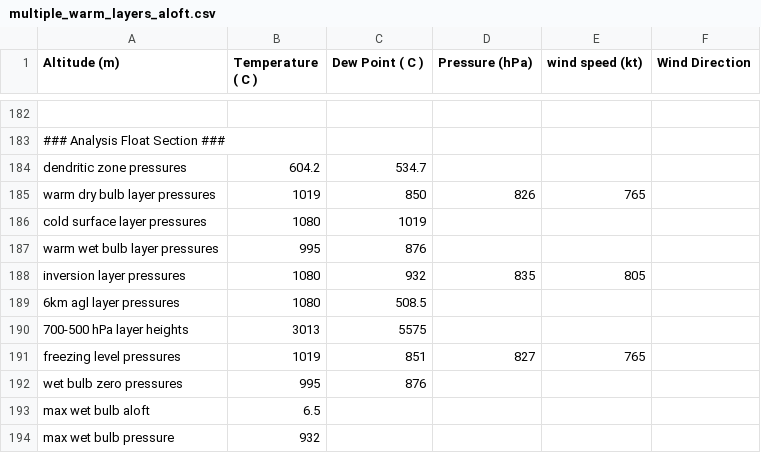
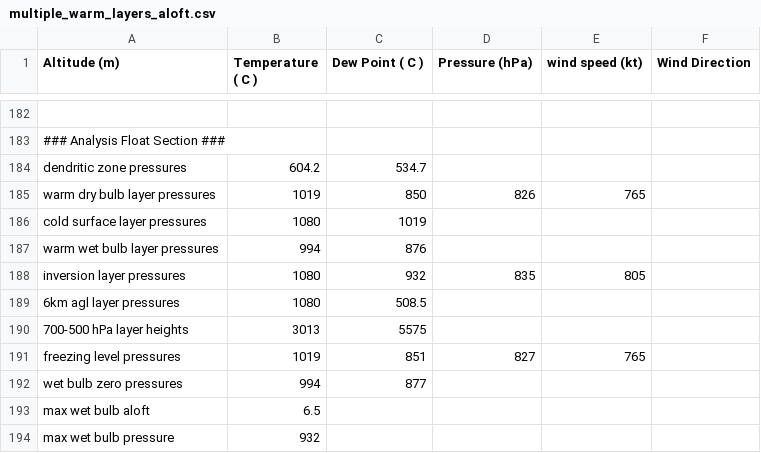
Before and after one commit to rnleach/sounding-analysis, a CSV file: test_data/multiple_warm_layers_aloft.csv, drawn as a sheet; only a part is shown, gaps mark what is left out.

```diff
--- a/test_data/multiple_warm_layers_aloft.csv
+++ b/test_data/multiple_warm_layers_aloft.csv
@@ -186,3 +186,3 @@ warm dry bulb layer pressures,1019,850,826,765
 cold surface layer pressures,1080,1019
-warm wet bulb layer pressures,995,876
+warm wet bulb layer pressures,994,876
 inversion layer pressures,1080,932,835,805
@@ -191,3 +191,3 @@ inversion layer pressures,1080,932,835,805
 freezing level pressures,1019,851,827,765
-wet bulb zero pressures,995,876
+wet bulb zero pressures,994,877
 max wet bulb aloft,6.5
```
Also changed, not shown: test_data/multiple_inversions_aloft.csv, test_data/standard.csv, 3 other files.
